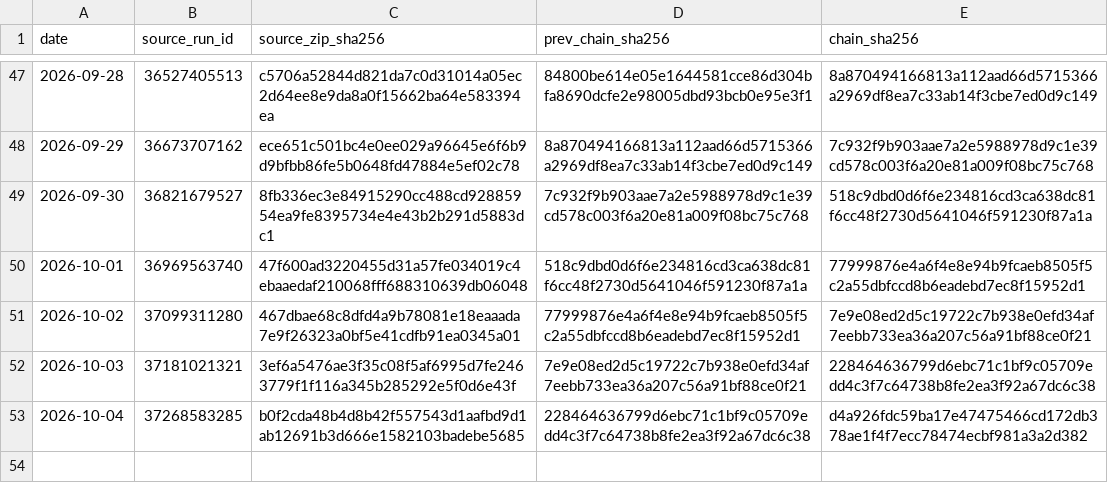
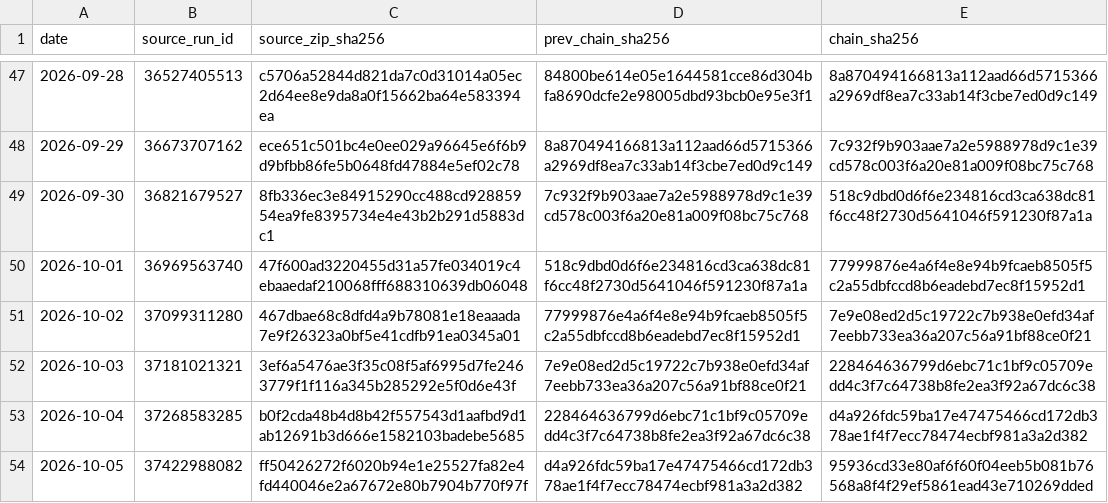
Before and after one commit to vmasardinha-coder/QRDS, a CSV file: runtime/ledgers/delta_paper_monitor/SOURCE_CHAIN.csv, drawn as a sheet; only a part is shown, gaps mark what is left out; the diff names each change by its address in the sheet, - before the commit and + after, or states it on an @@ line.

```diff
--- a/runtime/ledgers/delta_paper_monitor/SOURCE_CHAIN.csv
+++ b/runtime/ledgers/delta_paper_monitor/SOURCE_CHAIN.csv
+row 54: 2026-10-05 | 37422988082 | ff50426272f6020b94e1e25527fa82e4fd440046e2a67672e80b7904b770f97f | d4a926fdc59ba17e47475466cd172db378ae1f4f7ecc78474ecbf981a3a2d382 | 95936cd33e80af6f60f04eeb5b081b76568a8f4f29ef5861ead43e710269dded
```
Also changed, not shown: runtime/ledgers/delta_paper_monitor/DAILY_NAV.csv, runtime/ledgers/delta_paper_monitor/TRADE_EVENTS.csv, 5 other files.
